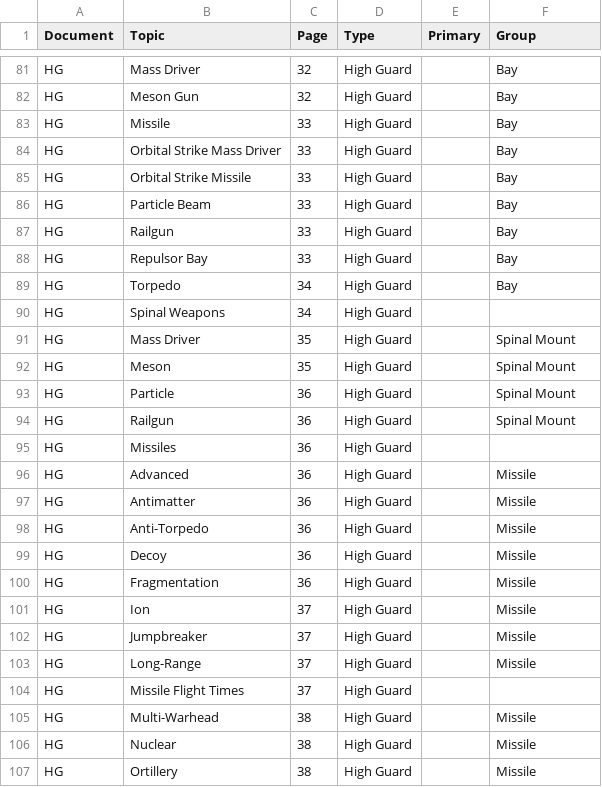
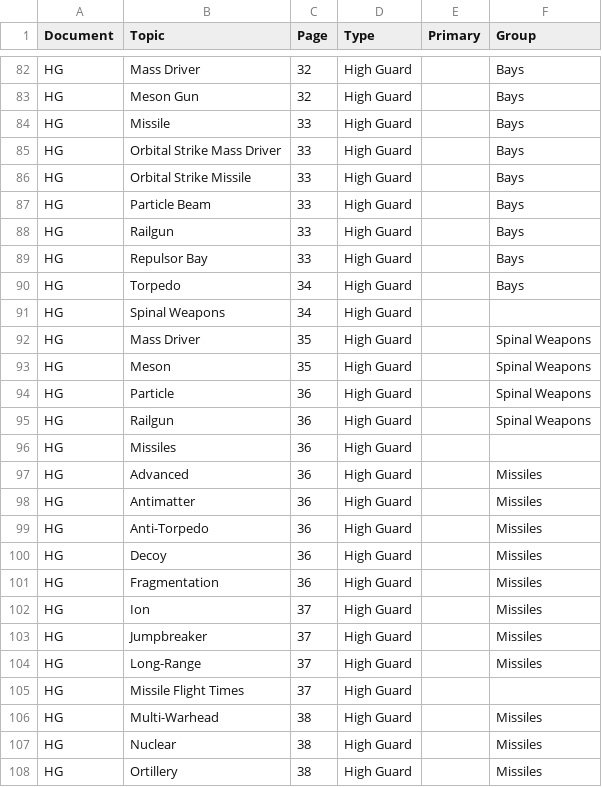
Before and after one commit to swdevlin/mongoose-index-builder, a TSV file: sources/Mongoose2/books/High Guard - Sheet1.tsv, drawn as a sheet; only a part is shown, gaps mark what is left out; addresses are those after the commit; the diff covers the shown part only; the diff names each change by its address in the sheet, - before the commit and + after, or states it on an @@ line.

```diff
--- a/sources/Mongoose2/books/High Guard - Sheet1.tsv
+++ b/sources/Mongoose2/books/High Guard - Sheet1.tsv
-F82:F90 (Group): Bay
+F82:F90 (Group): Bays
-F92:F95 (Group): Spinal Mount
+F92:F95 (Group): Spinal Weapons
-F97:F104 (Group): Missile
+F97:F104 (Group): Missiles
-F106:F108 (Group): Missile
+F106:F108 (Group): Missiles
```
Also changed, not shown: 1 added row and 70 edited cells elsewhere in this file.
